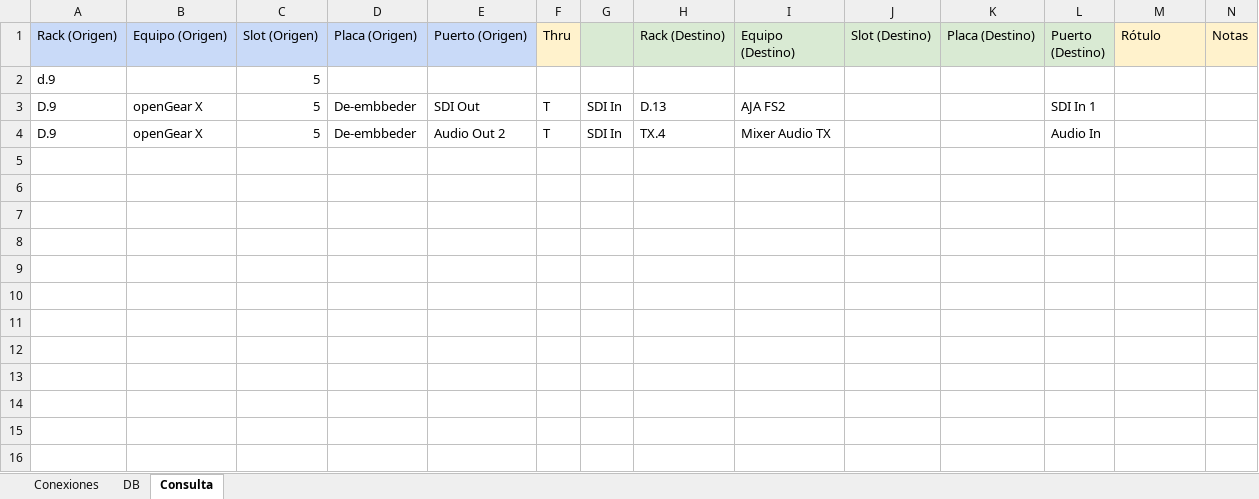
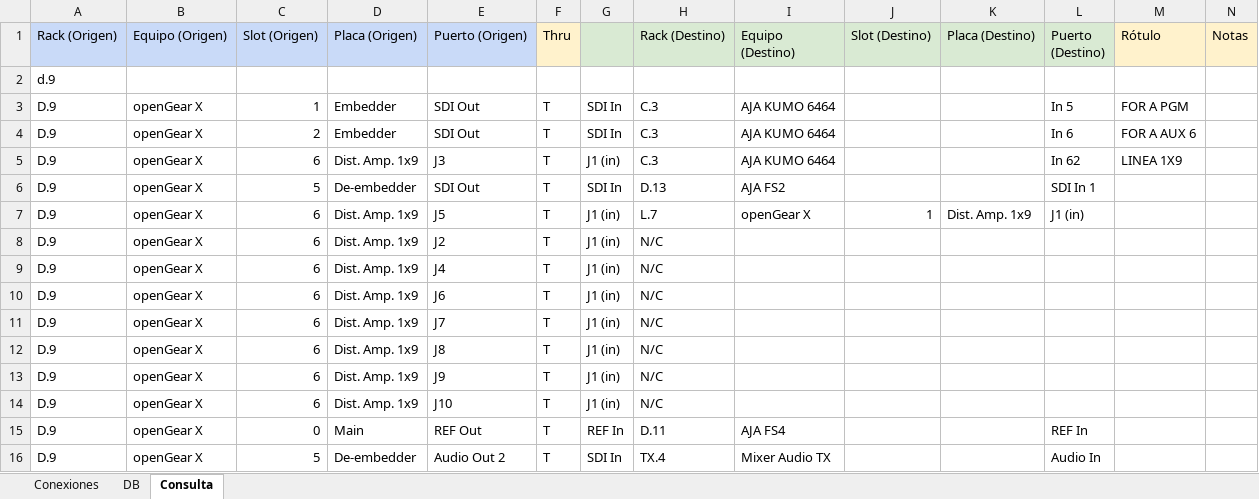
Before and after one commit to mmuccillo55/A7K9X2QF, an Excel workbook: Racks.xlsx, sheet Consulta, drawn as a sheet; only a part is shown; values as stored, in another font and other column widths than the file's, no borders; charts and pictures and conditional formats not drawn; addresses are those after the commit; rows hold the shown columns only; the diff names each change by its address in the sheet, - before the commit and + after, or states it on an @@ line.

```diff
--- a/Racks.xlsx (sheet Consulta)
+++ b/Racks.xlsx (sheet Consulta)
-C2 (Slot (Origen)): 5
+C2 (Slot (Origen)): (empty)
+row 3: D.9 | openGear X | 1 | Embedder | SDI Out | T | SDI In | C.3 | AJA KUMO 6464 |  |  | In 5 | FOR A PGM
+row 4: D.9 | openGear X | 2 | Embedder | SDI Out | T | SDI In | C.3 | AJA KUMO 6464 |  |  | In 6 | FOR A AUX 6
+row 5: D.9 | openGear X | 6 | Dist. Amp. 1x9 | J3 | T | J1 (in) | C.3 | AJA KUMO 6464 |  |  | In 62 | LINEA 1X9
-D6 (Placa (Origen)): De-embbeder
+D6 (Placa (Origen)): De-embedder
+row 7: D.9 | openGear X | 6 | Dist. Amp. 1x9 | J5 | T | J1 (in) | L.7 | openGear X | 1 | Dist. Amp. 1x9 | J1 (in)
+row 8: D.9 | openGear X | 6 | Dist. Amp. 1x9 | J2 | T | J1 (in) | N/C
+row 9: D.9 | openGear X | 6 | Dist. Amp. 1x9 | J4 | T | J1 (in) | N/C
+row 10: D.9 | openGear X | 6 | Dist. Amp. 1x9 | J6 | T | J1 (in) | N/C
+row 11: D.9 | openGear X | 6 | Dist. Amp. 1x9 | J7 | T | J1 (in) | N/C
+row 12: D.9 | openGear X | 6 | Dist. Amp. 1x9 | J8 | T | J1 (in) | N/C
+row 13: D.9 | openGear X | 6 | Dist. Amp. 1x9 | J9 | T | J1 (in) | N/C
+row 14: D.9 | openGear X | 6 | Dist. Amp. 1x9 | J10 | T | J1 (in) | N/C
+row 15: D.9 | openGear X | 0 | Main | REF Out | T | REF In | D.11 | AJA FS4 |  |  | REF In
-D16 (Placa (Origen)): De-embbeder
+D16 (Placa (Origen)): De-embedder
```
Also changed, not shown: sheet Conexiones, sheet DB, formulas that keep their value, Ext1.xlsx.
